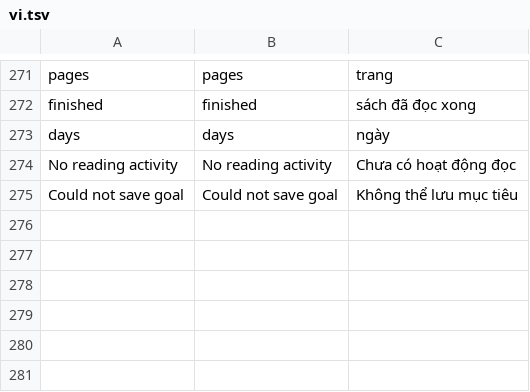
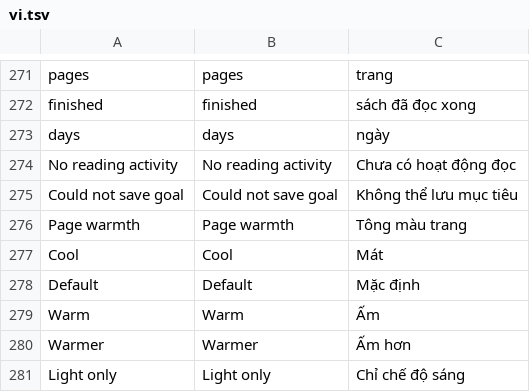
Before and after one commit to lampsonlnguyen/q2-books, a TSV file: crosspoint-core/lang/vi.tsv, drawn as a sheet; only a part is shown, gaps mark what is left out.

Commit message:
Add light-mode page warmth to Books reading settings

```diff
--- a/crosspoint-core/lang/vi.tsv
+++ b/crosspoint-core/lang/vi.tsv
@@ -275 +275,7 @@ No reading activity	No reading activity	Chưa có hoạt động đọc
 Could not save goal	Could not save goal	Không thể lưu mục tiêu
+Page warmth	Page warmth	Tông màu trang
+Cool	Cool	Mát
+Default	Default	Mặc định
+Warm	Warm	Ấm
+Warmer	Warmer	Ấm hơn
+Light only	Light only	Chỉ chế độ sáng
```
Also changed, not shown: crosspoint-core/lang/en.tsv, 6 other files.
